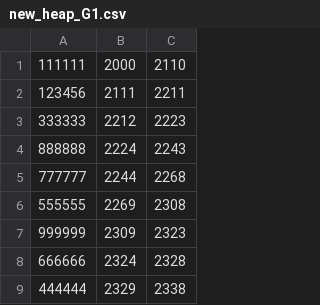
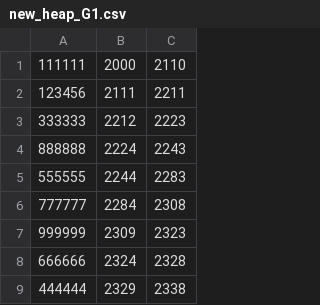
Before and after one commit to Basel-byte/Garbage-Collectors, a CSV file: Input/set4/new_heap_G1.csv, drawn as a sheet.

```diff
--- a/Input/set4/new_heap_G1.csv
+++ b/Input/set4/new_heap_G1.csv
@@ -4,4 +4,4 @@
 "888888","2224","2243"
-"777777","2244","2268"
-"555555","2269","2308"
+"555555","2244","2283"
+"777777","2284","2308"
 "999999","2309","2323"
```
Also changed, not shown: Input/set5/new_heap_G1.csv, 34 other files.
